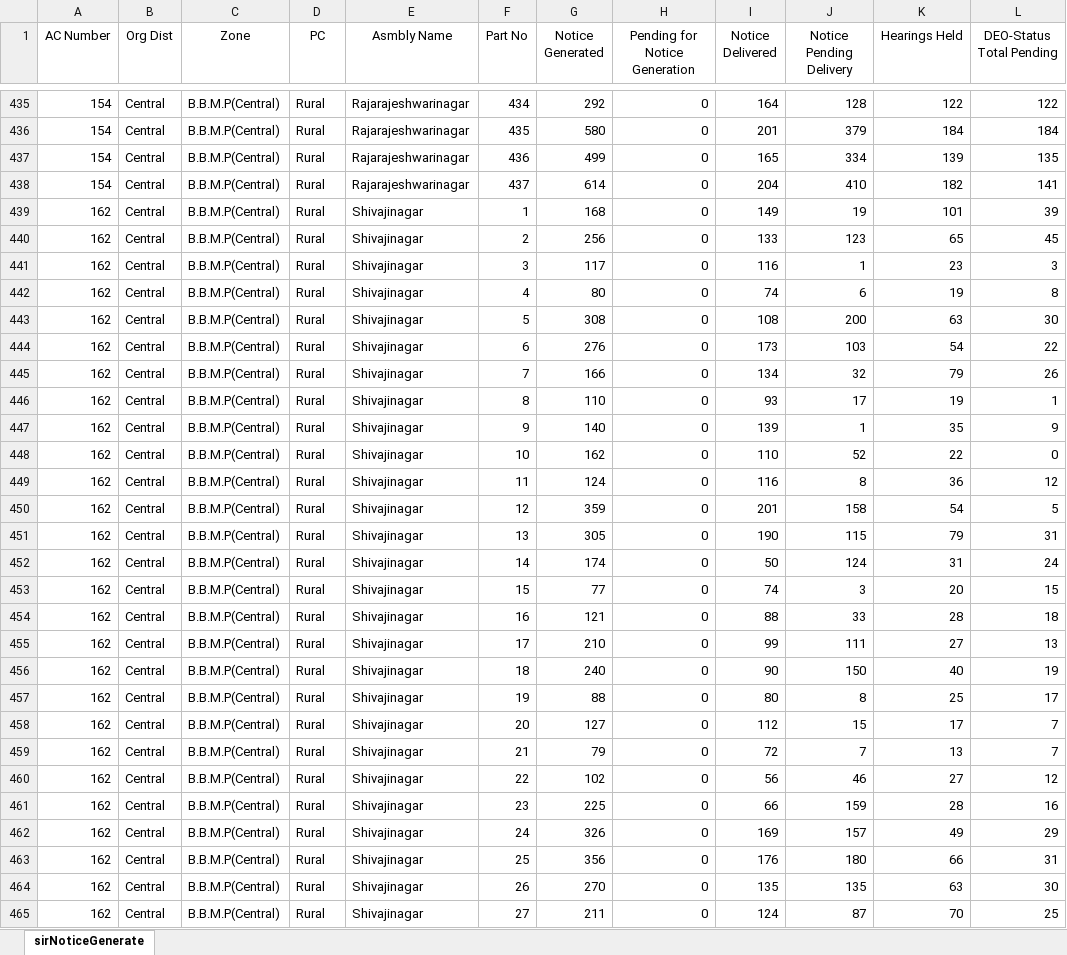
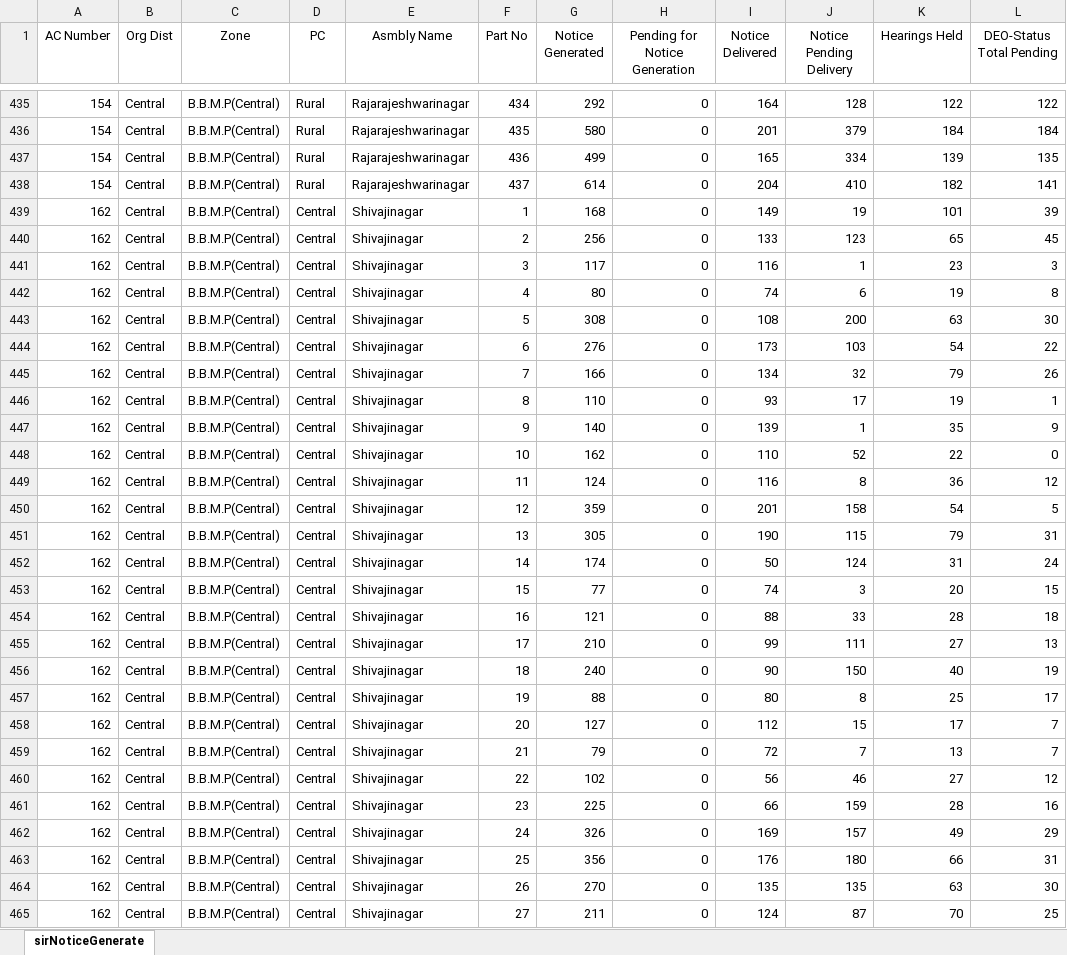
Before and after one commit to deepakmayasandra-cyber/notice-daily, an Excel workbook: central.xlsx, sheet sirNoticeGenerate, drawn as a sheet; only a part is shown, gaps mark what is left out; values as stored, in another font and other column widths than the file's, no borders; the diff covers the shown part only; the diff names each change by its address in the sheet, - before the commit and + after, or states it on an @@ line.

Commit message:
Add files via upload

```diff
--- a/central.xlsx (sheet sirNoticeGenerate)
+++ b/central.xlsx (sheet sirNoticeGenerate)
-D439:D465 (PC): Rural
+D439:D465 (PC): Central
```
Also changed, not shown: 987 edited cells elsewhere in this sheet.
